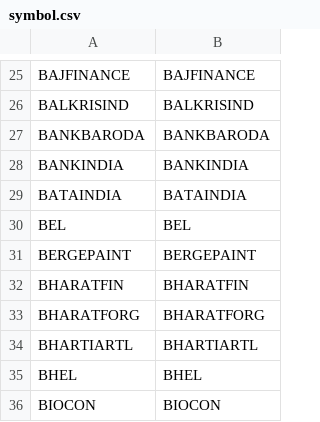
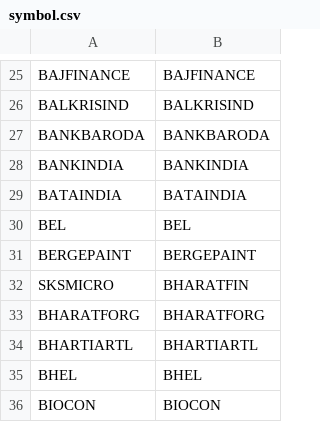
Before and after one commit to tryrt4ms/wave, a CSV file: symbol.csv, drawn as a sheet; only a part is shown, gaps mark what is left out.

```diff
--- a/symbol.csv
+++ b/symbol.csv
@@ -31,3 +31,3 @@ BEL,BEL
 BERGEPAINT,BERGEPAINT
-BHARATFIN,BHARATFIN
+SKSMICRO,BHARATFIN
 BHARATFORG,BHARATFORG
```
